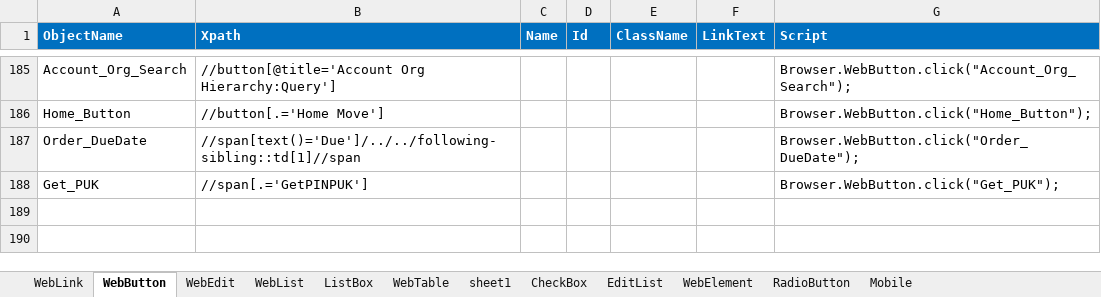
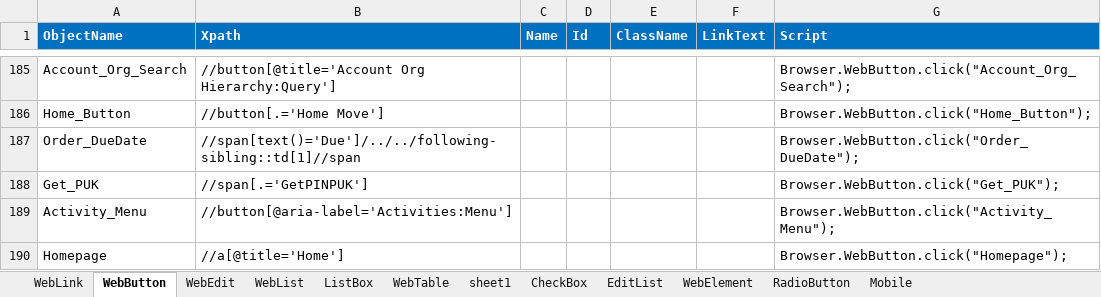
Before and after one commit to VFQA/VFQA_Business, an Excel workbook: Framework/Storage/ObjectRepository.xlsx, sheet WebButton, drawn as a sheet; only a part is shown, gaps mark what is left out; values as stored, in another font and other column widths than the file's, no borders; conditional formats not drawn; the diff names each change by its address in the sheet, - before the commit and + after, or states it on an @@ line.

```diff
--- a/Framework/Storage/ObjectRepository.xlsx (sheet WebButton)
+++ b/Framework/Storage/ObjectRepository.xlsx (sheet WebButton)
+row 189: Activity_Menu | //button[@aria-label='Activities:Menu'] |  |  |  |  | Browser.WebButton.click("Activity_Menu");
+row 190: Homepage | //a[@title='Home'] |  |  |  |  | Browser.WebButton.click("Homepage");
```
Also changed, not shown: sheet WebLink, sheet WebEdit, sheet ListBox, Directory/VFQA_TestDesign.xlsm, VFQA_TestDesign.xlsm, 46 other files.
